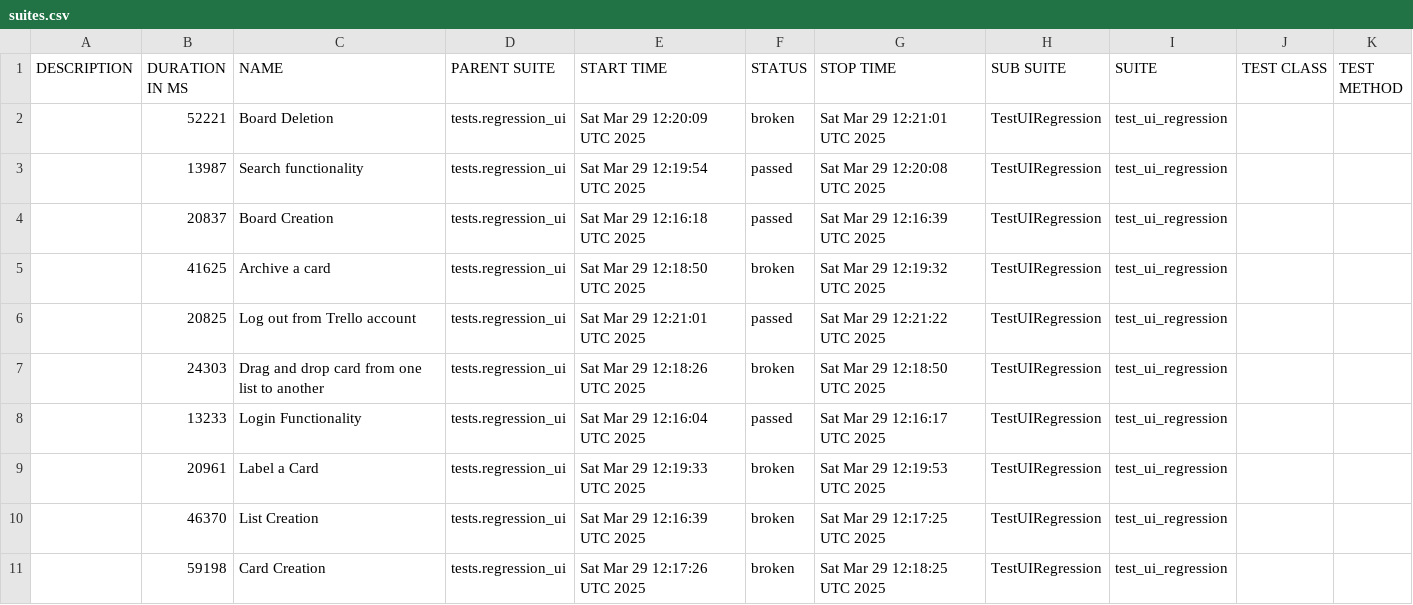
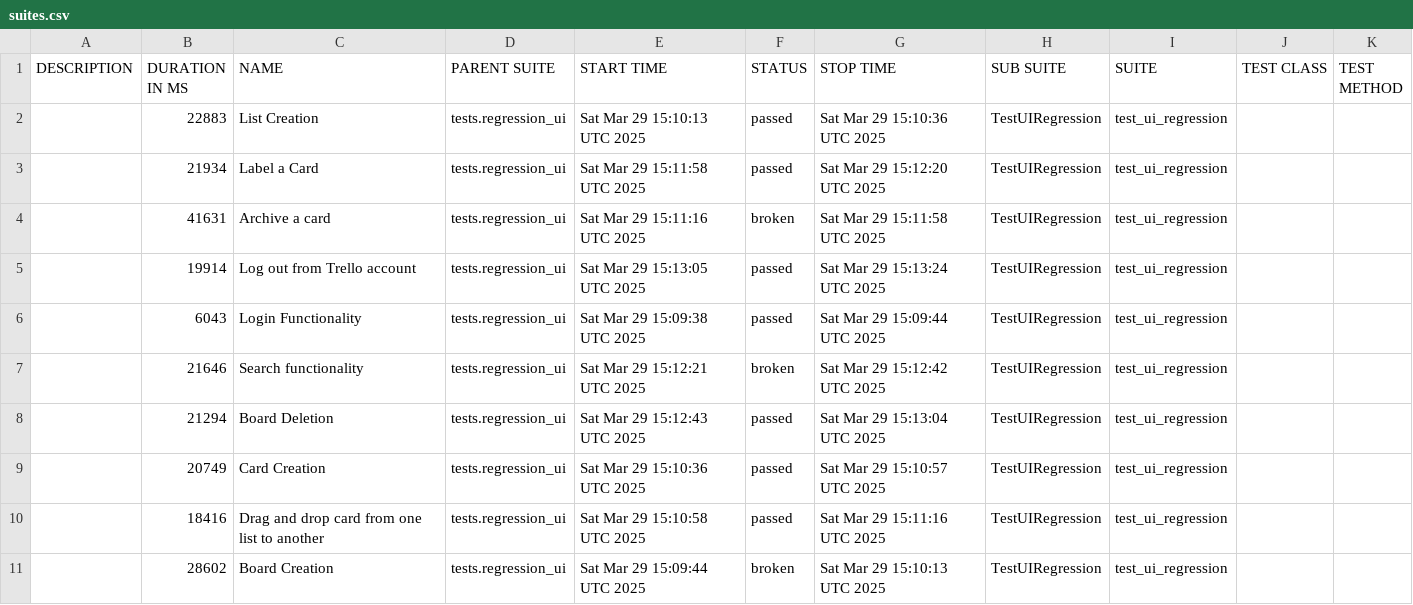
Before and after one commit to vkqapro/pythonSelenium, a CSV file: data/suites.csv, drawn as a sheet.

```diff
--- a/data/suites.csv
+++ b/data/suites.csv
@@ -1,11 +1,11 @@
 "DESCRIPTION","DURATION IN MS","NAME","PARENT SUITE","START TIME","STATUS","STOP TIME","SUB SUITE","SUITE","TEST CLASS","TEST METHOD"
-"","52221","Board Deletion","tests.regression_ui","Sat Mar 29 12:20:09 UTC 2025","broken","Sat Mar 29 12:21:01 UTC 2025","TestUIRegression","test_ui_regression","",""
-"","13987","Search functionality","tests.regression_ui","Sat Mar 29 12:19:54 UTC 2025","passed","Sat Mar 29 12:20:08 UTC 2025","TestUIRegression","test_ui_regression","",""
-"","20837","Board Creation","tests.regression_ui","Sat Mar 29 12:16:18 UTC 2025","passed","Sat Mar 29 12:16:39 UTC 2025","TestUIRegression","test_ui_regression","",""
-"","41625","Archive a card","tests.regression_ui","Sat Mar 29 12:18:50 UTC 2025","broken","Sat Mar 29 12:19:32 UTC 2025","TestUIRegression","test_ui_regression","",""
-"","20825","Log out from Trello account","tests.regression_ui","Sat Mar 29 12:21:01 UTC 2025","passed","Sat Mar 29 12:21:22 UTC 2025","TestUIRegression","test_ui_regression","",""
-"","24303","Drag and drop card from one list to another","tests.regression_ui","Sat Mar 29 12:18:26 UTC 2025","broken","Sat Mar 29 12:18:50 UTC 2025","TestUIRegression","test_ui_regression","",""
-"","13233","Login Functionality","tests.regression_ui","Sat Mar 29 12:16:04 UTC 2025","passed","Sat Mar 29 12:16:17 UTC 2025","TestUIRegression","test_ui_regression","",""
-"","20961","Label a Card","tests.regression_ui","Sat Mar 29 12:19:33 UTC 2025","broken","Sat Mar 29 12:19:53 UTC 2025","TestUIRegression","test_ui_regression","",""
-"","46370","List Creation","tests.regression_ui","Sat Mar 29 12:16:39 UTC 2025","broken","Sat Mar 29 12:17:25 UTC 2025","TestUIRegression","test_ui_regression","",""
-"","59198","Card Creation","tests.regression_ui","Sat Mar 29 12:17:26 UTC 2025","broken","Sat Mar 29 12:18:25 UTC 2025","TestUIRegression","test_ui_regression","",""
+"","22883","List Creation","tests.regression_ui","Sat Mar 29 15:10:13 UTC 2025","passed","Sat Mar 29 15:10:36 UTC 2025","TestUIRegression","test_ui_regression","",""
+"","21934","Label a Card","tests.regression_ui","Sat Mar 29 15:11:58 UTC 2025","passed","Sat Mar 29 15:12:20 UTC 2025","TestUIRegression","test_ui_regression","",""
+"","41631","Archive a card","tests.regression_ui","Sat Mar 29 15:11:16 UTC 2025","broken","Sat Mar 29 15:11:58 UTC 2025","TestUIRegression","test_ui_regression","",""
+"","19914","Log out from Trello account","tests.regression_ui","Sat Mar 29 15:13:05 UTC 2025","passed","Sat Mar 29 15:13:24 UTC 2025","TestUIRegression","test_ui_regression","",""
+"","6043","Login Functionality","tests.regression_ui","Sat Mar 29 15:09:38 UTC 2025","passed","Sat Mar 29 15:09:44 UTC 2025","TestUIRegression","test_ui_regression","",""
+"","21646","Search functionality","tests.regression_ui","Sat Mar 29 15:12:21 UTC 2025","broken","Sat Mar 29 15:12:42 UTC 2025","TestUIRegression","test_ui_regression","",""
+"","21294","Board Deletion","tests.regression_ui","Sat Mar 29 15:12:43 UTC 2025","passed","Sat Mar 29 15:13:04 UTC 2025","TestUIRegression","test_ui_regression","",""
+"","20749","Card Creation","tests.regression_ui","Sat Mar 29 15:10:36 UTC 2025","passed","Sat Mar 29 15:10:57 UTC 2025","TestUIRegression","test_ui_regression","",""
+"","18416","Drag and drop card from one list to another","tests.regression_ui","Sat Mar 29 15:10:58 UTC 2025","passed","Sat Mar 29 15:11:16 UTC 2025","TestUIRegression","test_ui_regression","",""
+"","28602","Board Creation","tests.regression_ui","Sat Mar 29 15:09:44 UTC 2025","broken","Sat Mar 29 15:10:13 UTC 2025","TestUIRegression","test_ui_regression","",""
```
Also changed, not shown: 43 other files.
